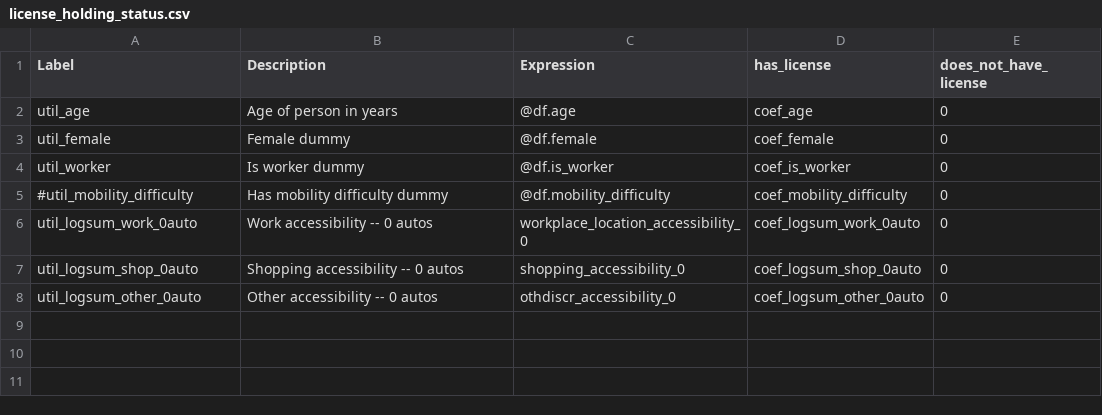
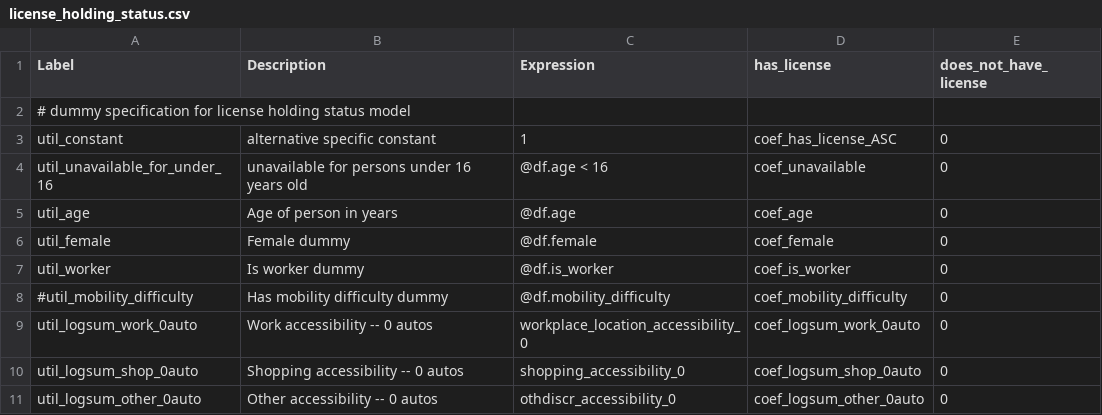
Before and after one commit to RSGInc/SimOR, a CSV file: resident/configs/license_holding_status.csv, drawn as a sheet; the diff names each change by its address in the sheet, - before the commit and + after, or states it on an @@ line.

Commit message:
license holding review, blacken

```diff
--- a/resident/configs/license_holding_status.csv
+++ b/resident/configs/license_holding_status.csv
+row 2: # dummy specification for license holding status model
+row 3: util_constant | alternative specific constant | 1 | coef_has_license_ASC | 0
+row 4: util_unavailable_for_under_16 | unavailable for persons under 16 years old | @df.age < 16 | coef_unavailable | 0
```
Also changed, not shown: 5 other files.
